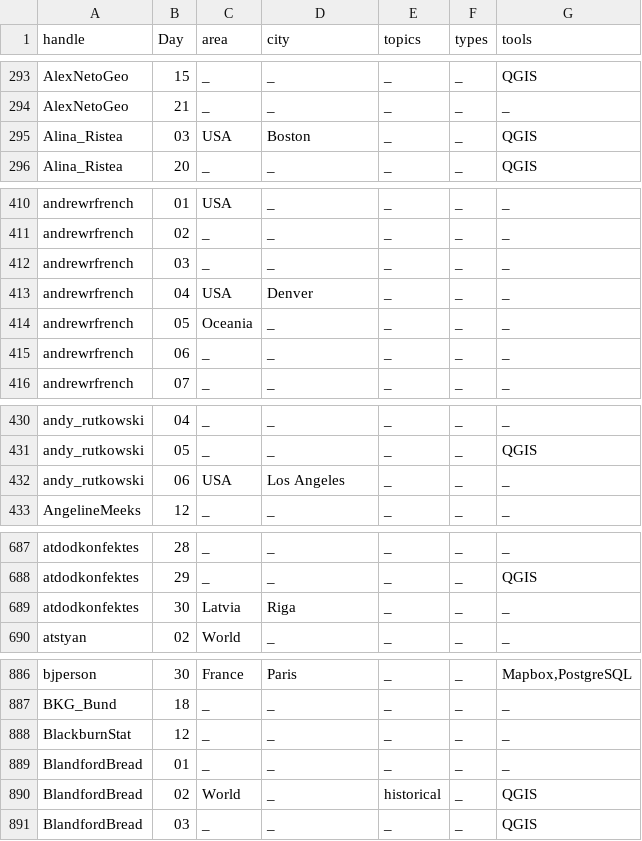
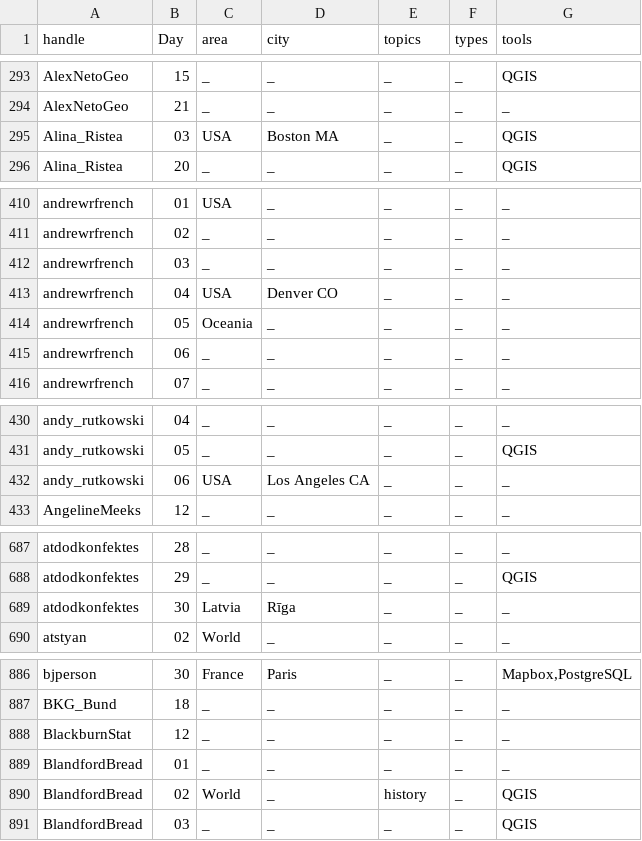
Before and after one commit to dakvid/30DayMapChallenge2020, a TSV file: data/classifications.tsv, drawn as a sheet; only a part is shown, gaps mark what is left out; the diff covers the shown part only.

```diff
--- a/data/classifications.tsv
+++ b/data/classifications.tsv
@@ -294,3 +294,3 @@ AlexNetoGeo	15	_	_	_	_	QGIS
 AlexNetoGeo	21	_	_	_	_	_
-Alina_Ristea	03	USA	Boston	_	_	QGIS
+Alina_Ristea	03	USA	Boston MA	_	_	QGIS
 Alina_Ristea	20	_	_	_	_	QGIS
@@ -412,3 +412,3 @@ andrewrfrench	02	_	_	_	_	_
 andrewrfrench	03	_	_	_	_	_
-andrewrfrench	04	USA	Denver	_	_	_
+andrewrfrench	04	USA	Denver CO	_	_	_
 andrewrfrench	05	Oceania	_	_	_	_
@@ -431,3 +431,3 @@ andy_rutkowski	04	_	_	_	_	_
 andy_rutkowski	05	_	_	_	_	QGIS
-andy_rutkowski	06	USA	Los Angeles	_	_	_
+andy_rutkowski	06	USA	Los Angeles CA	_	_	_
 AngelineMeeks	12	_	_	_	_	_
@@ -688,3 +688,3 @@ atdodkonfektes	28	_	_	_	_	_
 atdodkonfektes	29	_	_	_	_	QGIS
-atdodkonfektes	30	Latvia	Riga	_	_	_
+atdodkonfektes	30	Latvia	Rīga	_	_	_
 atstyan	02	World	_	_	_	_
@@ -889,3 +889,3 @@ BlackburnStat	12	_	_	_	_	_
 BlandfordBread	01	_	_	_	_	_
-BlandfordBread	02	World	_	historical	_	QGIS
+BlandfordBread	02	World	_	history	_	QGIS
 BlandfordBread	03	_	_	_	_	QGIS
```
Also changed, not shown: 15 edited cells elsewhere in this file, 1 other file.
